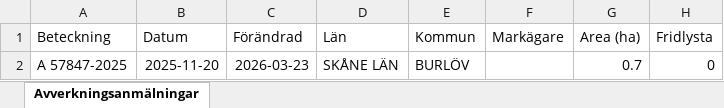
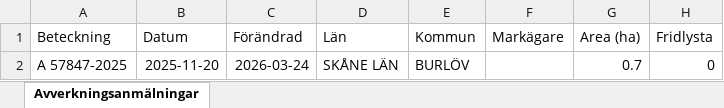
Before and after one commit to klasma/Logging_1231, an Excel workbook: Översikt BURLÖV.xlsx, sheet Avverkningsanmälningar, drawn as a sheet; only a part is shown; values as stored, in another font and other column widths than the file's, no borders; the diff names each change by its address in the sheet, - before the commit and + after, or states it on an @@ line.

```diff
--- a/Översikt BURLÖV.xlsx (sheet Avverkningsanmälningar)
+++ b/Översikt BURLÖV.xlsx (sheet Avverkningsanmälningar)
-C2 (Förändrad): 2026-03-23
+C2 (Förändrad): 2026-03-24
```
Also changed, not shown: artfynd/A 57847-2025 artfynd.xlsx, 5 other files.
